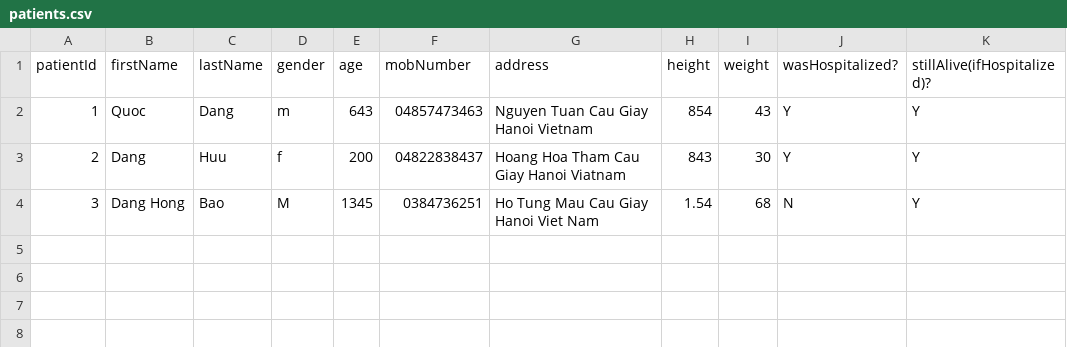
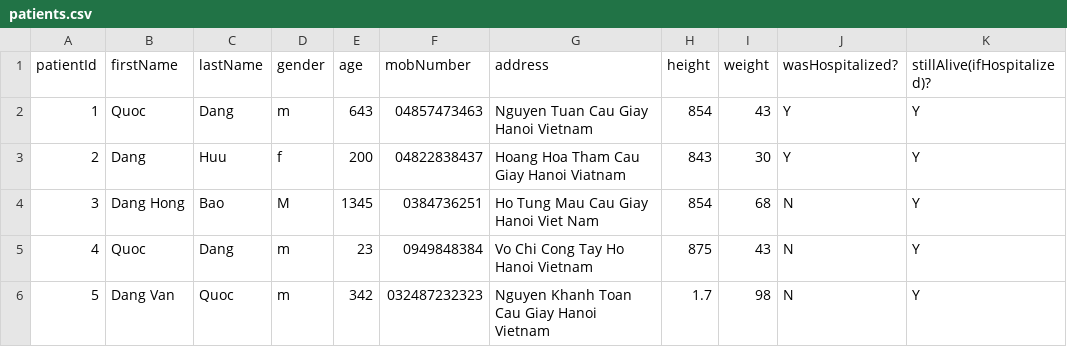
Before and after one commit to QuocWhite/OOP_HMS, a CSV file: data/patients.csv, drawn as a sheet; the diff names each change by its address in the sheet, - before the commit and + after, or states it on an @@ line.

```diff
--- a/data/patients.csv
+++ b/data/patients.csv
-H4 (height): 1.54
+H4 (height): 854
+row 5: 4 | Quoc | Dang | m | 23 | 0949848384 | Vo Chi Cong Tay Ho Hanoi Vietnam | 875 | 43 | N | Y
+row 6: 5 | Dang Van | Quoc | m | 342 | 032487232323 | Nguyen Khanh Toan Cau Giay Hanoi Vietnam | 1.7 | 98 | N | Y
```
Also changed, not shown: data/doctors.csv, data/patientsHistory.csv, 6 other files.
